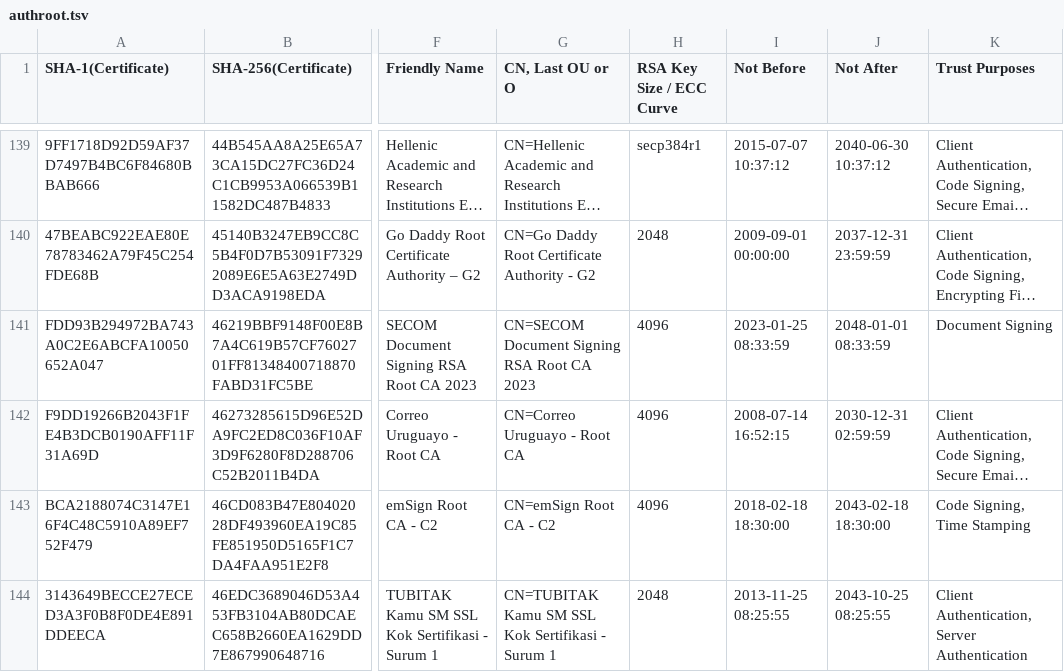
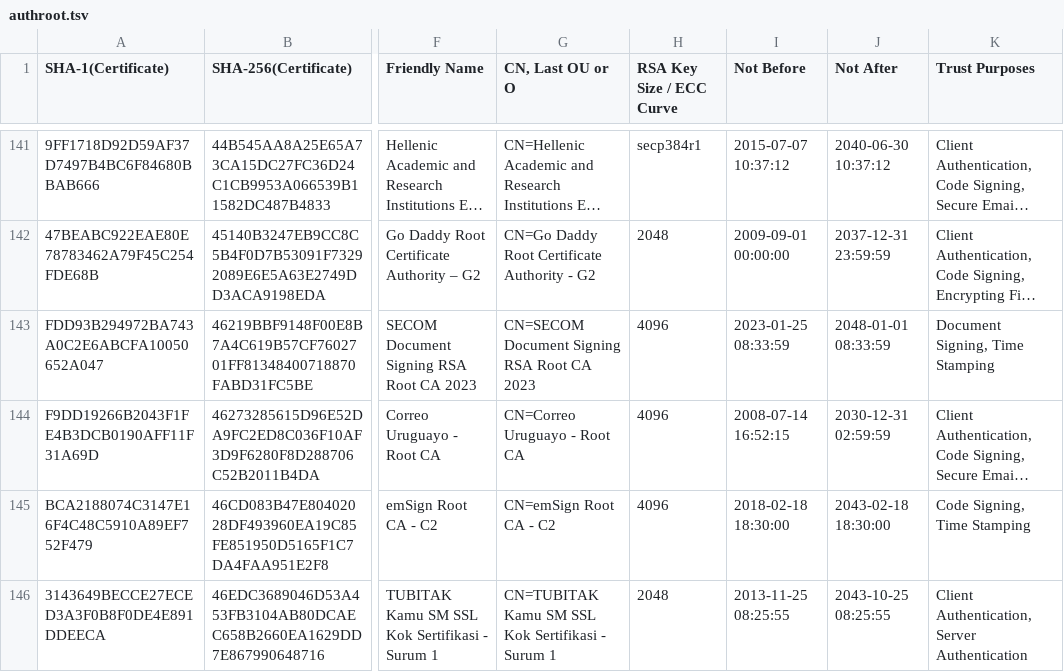
Before and after one commit to robstradling/authroot.stl, a TSV file: authroot.tsv, drawn as a sheet; only a part is shown, gaps mark what is left out; long unchanged cells end in …; addresses are those after the commit; the diff covers the shown part only; the diff names each change by its address in the sheet, - before the commit and + after, or states it on an @@ line.

```diff
--- a/authroot.tsv
+++ b/authroot.tsv
-K143 (Trust Purposes): Document Signing
+K143 (Trust Purposes): Document Signing, Time Stamping
```
Also changed, not shown: 4 added rows and 1 edited cell elsewhere in this file, 6 other files.
